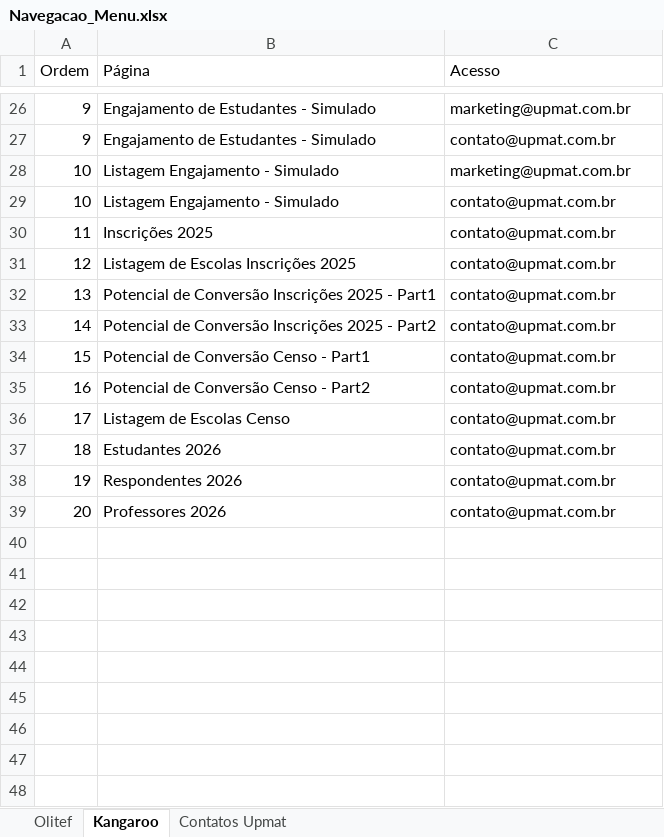
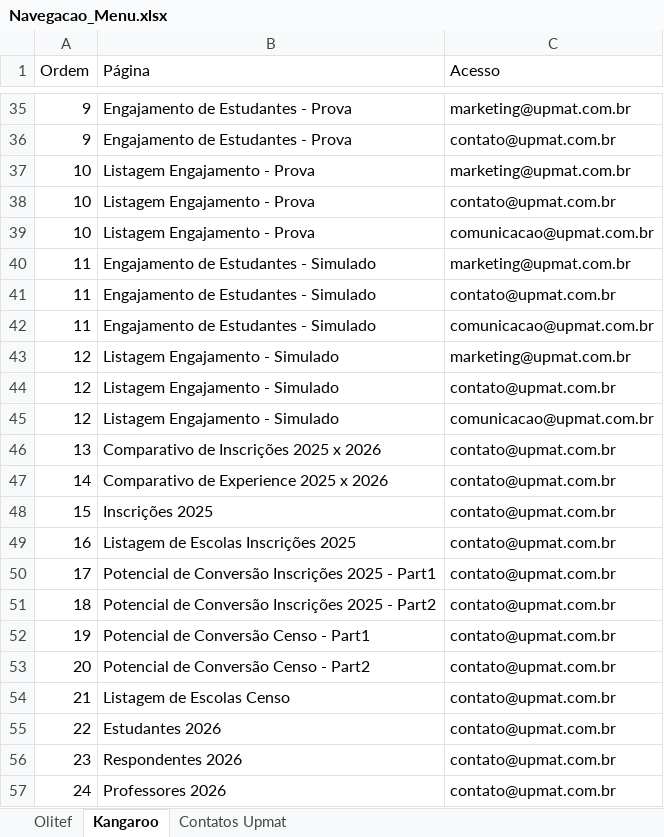
Before and after one commit to dansilverr/Dash-Upmat, an Excel workbook: Bases/Navegacao_Menu.xlsx, sheet Kangaroo, drawn as a sheet; only a part is shown, gaps mark what is left out; values as stored, in another font and other column widths than the file's, no borders; addresses are those after the commit; the diff covers the shown part only; the diff names each change by its address in the sheet, - before the commit and + after, or states it on an @@ line.

```diff
--- a/Bases/Navegacao_Menu.xlsx (sheet Kangaroo)
+++ b/Bases/Navegacao_Menu.xlsx (sheet Kangaroo)
-B35:B36 (Página): Engajamento de Estudantes - Simulado
+B35:B36 (Página): Engajamento de Estudantes - Prova
-B37:B38 (Página): Listagem Engajamento - Simulado
+B37:B38 (Página): Listagem Engajamento - Prova
+row 39: 10 | Listagem Engajamento - Prova | comunicacao@upmat.com.br
+row 40: 11 | Engajamento de Estudantes - Simulado | marketing@upmat.com.br
-B41 (Página): Inscrições 2025
+B41 (Página): Engajamento de Estudantes - Simulado
+row 42: 11 | Engajamento de Estudantes - Simulado | comunicacao@upmat.com.br
+row 43: 12 | Listagem Engajamento - Simulado | marketing@upmat.com.br
-B44 (Página): Listagem de Escolas Inscrições 2025
+B44 (Página): Listagem Engajamento - Simulado
+row 45: 12 | Listagem Engajamento - Simulado | comunicacao@upmat.com.br
-B46 (Página): Potencial de Conversão Inscrições 2025 - Part1
+B46 (Página): Comparativo de Inscrições 2025 x 2026
-B47 (Página): Potencial de Conversão Inscrições 2025 - Part2
+B47 (Página): Comparativo de Experience 2025 x 2026
-B48 (Página): Potencial de Conversão Censo - Part1
+B48 (Página): Inscrições 2025
-B49 (Página): Potencial de Conversão Censo - Part2
+B49 (Página): Listagem de Escolas Inscrições 2025
-B50 (Página): Listagem de Escolas Censo
+B50 (Página): Potencial de Conversão Inscrições 2025 - Part1
-B51 (Página): Estudantes 2026
+B51 (Página): Potencial de Conversão Inscrições 2025 - Part2
-B52 (Página): Respondentes 2026
+B52 (Página): Potencial de Conversão Censo - Part1
-B53 (Página): Professores 2026
+B53 (Página): Potencial de Conversão Censo - Part2
+row 54: 21 | Listagem de Escolas Censo | contato@upmat.com.br
+row 55: 22 | Estudantes 2026 | contato@upmat.com.br
+row 56: 23 | Respondentes 2026 | contato@upmat.com.br
+row 57: 24 | Professores 2026 | contato@upmat.com.br
```
Also changed, not shown: 9 added rows elsewhere in this sheet, 2 other files.
